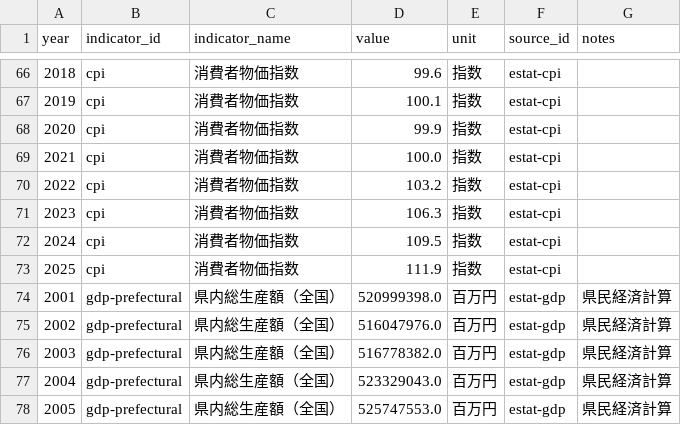
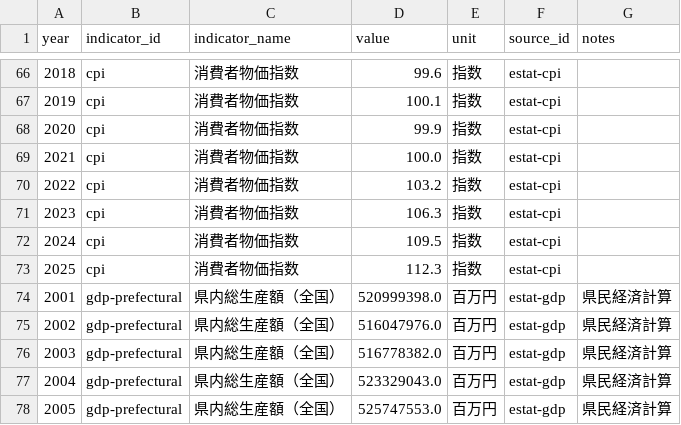
Before and after one commit to kyo000-hub/crex-data-pipeline, a CSV file: data/gsheet/B_macro_annual.csv, drawn as a sheet; only a part is shown, gaps mark what is left out.

```diff
--- a/data/gsheet/B_macro_annual.csv
+++ b/data/gsheet/B_macro_annual.csv
@@ -72,3 +72,3 @@ year,indicator_id,indicator_name,value,unit,source_id,notes
 2024,cpi,消費者物価指数,109.5,指数,estat-cpi,
-2025,cpi,消費者物価指数,111.9,指数,estat-cpi,
+2025,cpi,消費者物価指数,112.3,指数,estat-cpi,
 2001,gdp-prefectural,県内総生産額（全国）,520999398.0,百万円,estat-gdp,県民経済計算
```
Also changed, not shown: data/gsheet/C_industry_summary.csv, 56 other files.
